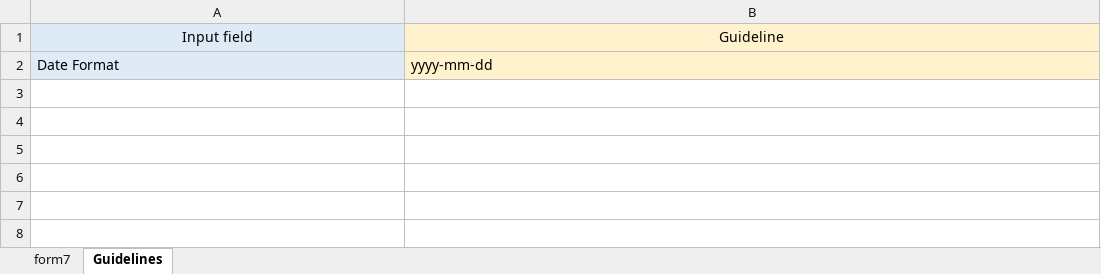
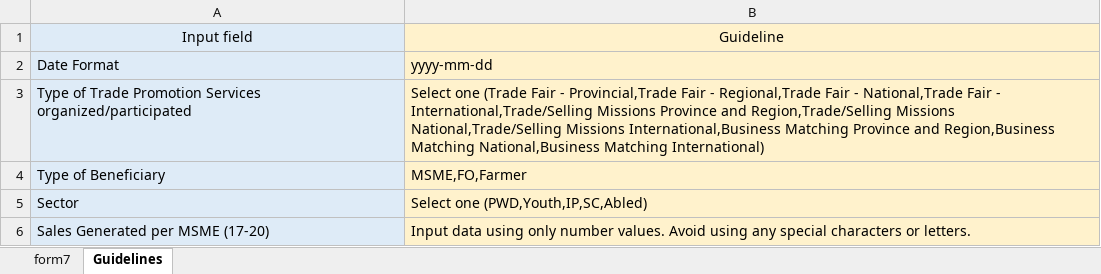
Before and after one commit to hashbrown019/dti_web_app_v2, an Excel workbook: assets/downloadables/DCF_Form_7.xlsx, sheet Guidelines, drawn as a sheet; values as stored, in another font and other column widths than the file's, no borders; the diff names each change by its address in the sheet, - before the commit and + after, or states it on an @@ line.

```diff
--- a/assets/downloadables/DCF_Form_7.xlsx (sheet Guidelines)
+++ b/assets/downloadables/DCF_Form_7.xlsx (sheet Guidelines)
+row 3: Type of Trade Promotion Services organized/participated | Select one (Trade Fair - Provincial,Trade Fair - Regional,Trade Fair - National,Trade Fair - International,Trade/Selling Missions Province and Region,Trade/Selling Missions National,Trade/Selling Missions International,Business Matching Province and Region,Business Matching National,Business Matching International)
+row 4: Type of Beneficiary | MSME,FO,Farmer
+row 5: Sector | Select one (PWD,Youth,IP,SC,Abled)
+row 6: Sales Generated per MSME (17-20) | Input data using only number values. Avoid using any special characters or letters.
```
Also changed, not shown: assets/downloadables/DCF_Form_2.xlsx, assets/downloadables/DCF_Form_3.xlsx, 8 other files.
